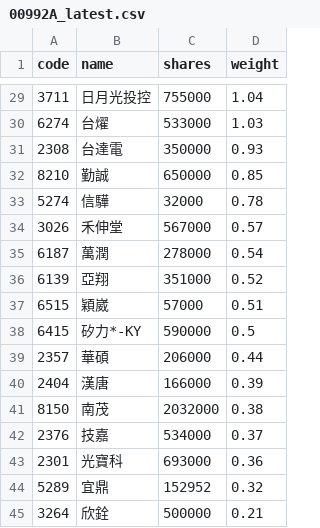
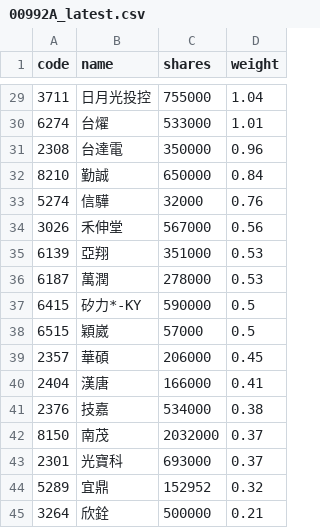
Before and after one commit to 4ru1013/capital-etf-00992a-portfolio, a CSV file: data/out/holdings/00992A_latest.csv, drawn as a sheet; only a part is shown, gaps mark what is left out; the diff covers the shown part only.

```diff
--- a/data/out/holdings/00992A_latest.csv
+++ b/data/out/holdings/00992A_latest.csv
@@ -29,16 +29,16 @@
 3711,日月光投控,755000,1.04
-6274,台燿,533000,1.03
-2308,台達電,350000,0.93
-8210,勤誠,650000,0.85
-5274,信驊,32000,0.78
-3026,禾伸堂,567000,0.57
-6187,萬潤,278000,0.54
-6139,亞翔,351000,0.52
-6515,穎崴,57000,0.51
+6274,台燿,533000,1.01
+2308,台達電,350000,0.96
+8210,勤誠,650000,0.84
+5274,信驊,32000,0.76
+3026,禾伸堂,567000,0.56
+6139,亞翔,351000,0.53
+6187,萬潤,278000,0.53
 6415,矽力*-KY,590000,0.5
-2357,華碩,206000,0.44
-2404,漢唐,166000,0.39
-8150,南茂,2032000,0.38
-2376,技嘉,534000,0.37
-2301,光寶科,693000,0.36
+6515,穎崴,57000,0.5
+2357,華碩,206000,0.45
+2404,漢唐,166000,0.41
+2376,技嘉,534000,0.38
+8150,南茂,2032000,0.37
+2301,光寶科,693000,0.37
 5289,宜鼎,152952,0.32
```
Also changed, not shown: 3 added rows, 3 removed rows and 24 edited cells elsewhere in this file, data/out/00992A_latest.csv, 4 other files.
